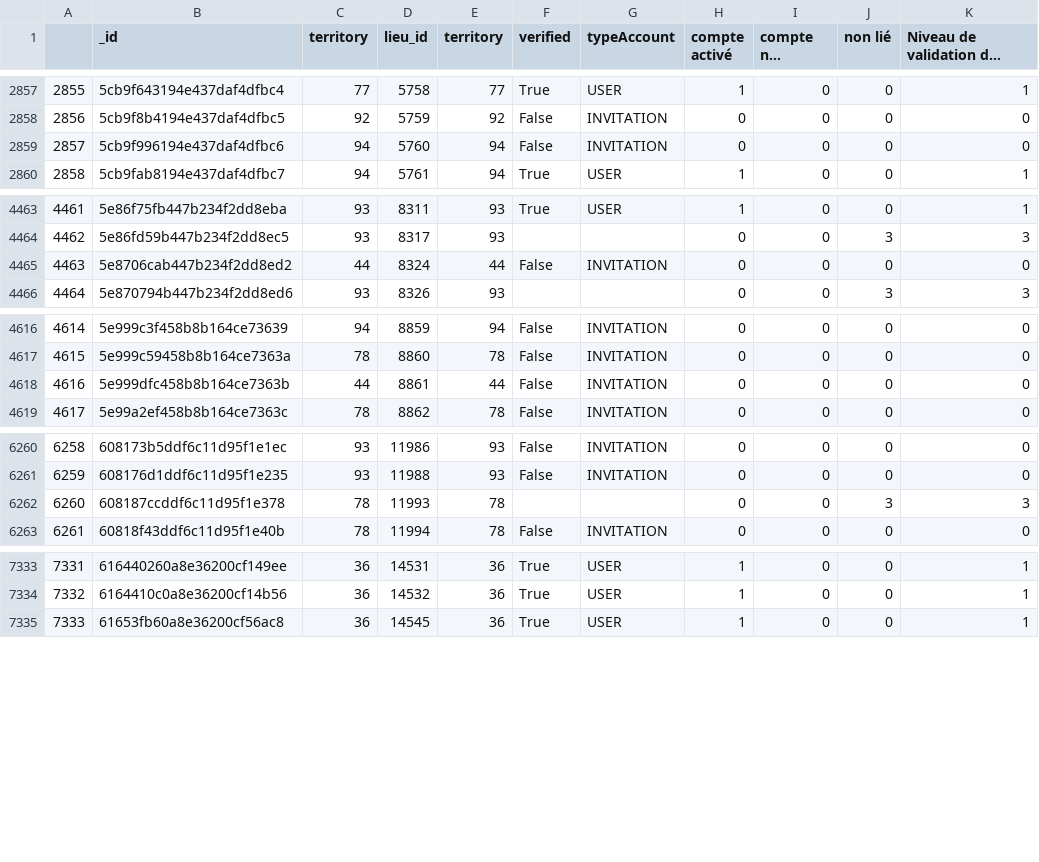
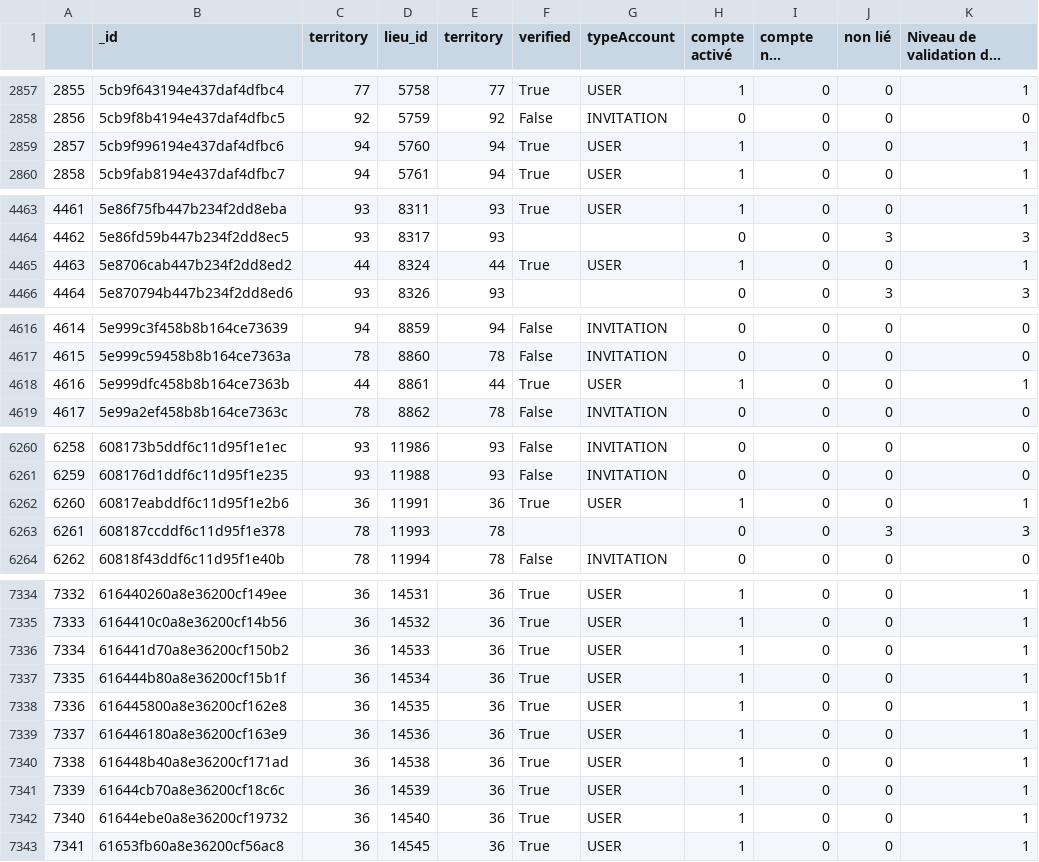
Before and after one commit to Antoine-Carre/maj_hiver_soliguide, a CSV file: pilotage màj hiver 2021/df_fiche_with_cpte_pro_data.csv, drawn as a sheet; only a part is shown, gaps mark what is left out; long unchanged cells end in …; addresses are those after the commit; the diff covers the shown part only; the diff names each change by its address in the sheet, - before the commit and + after, or states it on an @@ line.

```diff
--- a/pilotage màj hiver 2021/df_fiche_with_cpte_pro_data.csv
+++ b/pilotage màj hiver 2021/df_fiche_with_cpte_pro_data.csv
-F2859 (verified): False
+F2859 (verified): True
-G2859 (typeAccount): INVITATION
+G2859 (typeAccount): USER
-H2859 (compte activé): 0
+H2859 (compte activé): 1
-K2859 (Niveau de validation des comptes): 0
+K2859 (Niveau de validation des comptes): 1
-F4465 (verified): False
+F4465 (verified): True
-G4465 (typeAccount): INVITATION
+G4465 (typeAccount): USER
-H4465 (compte activé): 0
+H4465 (compte activé): 1
-K4465 (Niveau de validation des comptes): 0
+K4465 (Niveau de validation des comptes): 1
-F4618 (verified): False
+F4618 (verified): True
-G4618 (typeAccount): INVITATION
+G4618 (typeAccount): USER
-H4618 (compte activé): 0
+H4618 (compte activé): 1
-K4618 (Niveau de validation des comptes): 0
+K4618 (Niveau de validation des comptes): 1
+row 6262: 6260 | 60817eabddf6c11d95f1e2b6 | 36 | 11991 | 36 | True | USER | 1 | 0 | 0 | 1
@@ column A renumbered from row 6263 down @@
+row 7336: 7334 | 616441d70a8e36200cf150b2 | 36 | 14533 | 36 | True | USER | 1 | 0 | 0 | 1
+row 7337: 7335 | 616444b80a8e36200cf15b1f | 36 | 14534 | 36 | True | USER | 1 | 0 | 0 | 1
+row 7338: 7336 | 616445800a8e36200cf162e8 | 36 | 14535 | 36 | True | USER | 1 | 0 | 0 | 1
+row 7339: 7337 | 616446180a8e36200cf163e9 | 36 | 14536 | 36 | True | USER | 1 | 0 | 0 | 1
+row 7340: 7338 | 616448b40a8e36200cf171ad | 36 | 14538 | 36 | True | USER | 1 | 0 | 0 | 1
+row 7341: 7339 | 61644cb70a8e36200cf18c6c | 36 | 14539 | 36 | True | USER | 1 | 0 | 0 | 1
+row 7342: 7340 | 61644ebe0a8e36200cf19732 | 36 | 14540 | 36 | True | USER | 1 | 0 | 0 | 1
```
Also changed, not shown: 8 edited cells elsewhere in this file, pilotage màj hiver 2021/df_cpte_pro_data.csv, pilotage màj hiver 2021/df_cpte_pro_valide_data.csv, 3 other files.
